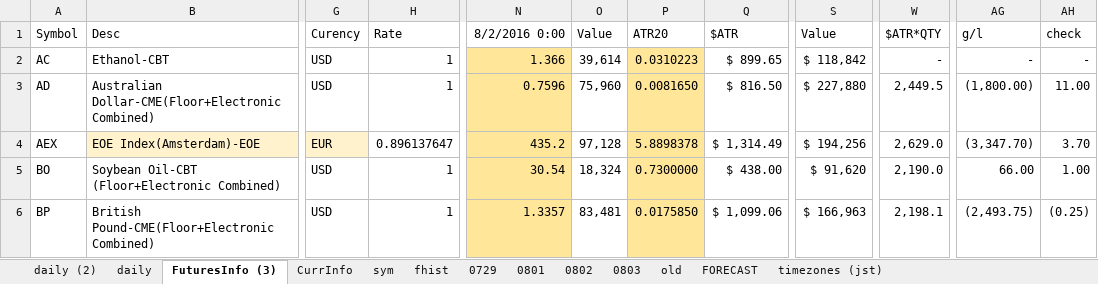
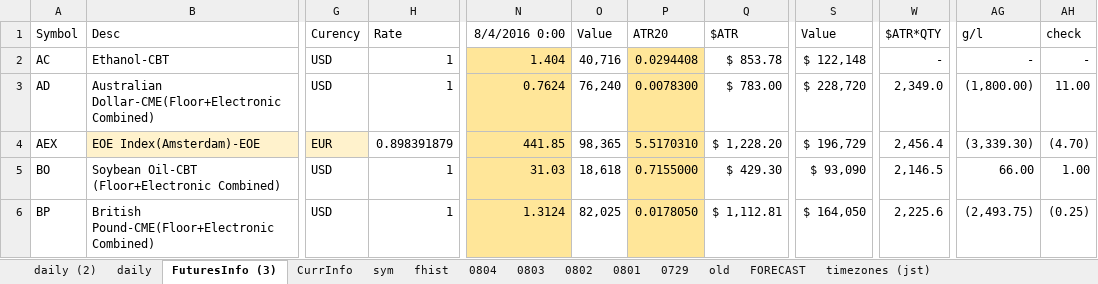
Before and after one commit to hasakura511/ML-TSDP, an Excel workbook: data/systems/SIGNALBOOK_201608.xlsx, sheet FuturesInfo (3), drawn as a sheet; only a part is shown, gaps mark what is left out; values as stored, in another font and other column widths than the file's, no borders; conditional formats not drawn; the diff covers the shown part only; the diff names each change by its address in the sheet, - before the commit and + after, or states it on an @@ line.

```diff
--- a/data/systems/SIGNALBOOK_201608.xlsx (sheet FuturesInfo (3))
+++ b/data/systems/SIGNALBOOK_201608.xlsx (sheet FuturesInfo (3))
+sheet tab: 0804
@@ sheet tab order changed: daily (2) | daily | FuturesInfo (3) | CurrInfo | sym | fhist | 0804 | 0803 | 0802 | 0801 | 0729 | old | FORECAST | timezones (jst) @@
-N1: 8/2/2016 0:00
+N1: 8/4/2016 0:00
-N2 (8/4/2016 0:00): 1.366
+N2 (8/4/2016 0:00): 1.404
-O2 (Value): 39,614
+O2 (Value): 40,716
-P2 (ATR20): 0.0310223
+P2 (ATR20): 0.0294408
-Q2 ($ATR): $ 899.65
+Q2 ($ATR): $ 853.78
-S2 (Value): $ 118,842
+S2 (Value): $ 122,148
-N3 (8/4/2016 0:00): 0.7596
+N3 (8/4/2016 0:00): 0.7624
-O3 (Value): 75,960
+O3 (Value): 76,240
-P3 (ATR20): 0.0081650
+P3 (ATR20): 0.0078300
-Q3 ($ATR): $ 816.50
+Q3 ($ATR): $ 783.00
-S3 (Value): $ 227,880
+S3 (Value): $ 228,720
-W3 ($ATR*QTY): 2,449.5
+W3 ($ATR*QTY): 2,349.0
-H4 (Rate): 0.896137647
+H4 (Rate): 0.898391879
-N4 (8/4/2016 0:00): 435.2
+N4 (8/4/2016 0:00): 441.85
-O4 (Value): 97,128
+O4 (Value): 98,365
-P4 (ATR20): 5.8898378
+P4 (ATR20): 5.5170310
-Q4 ($ATR): $ 1,314.49
+Q4 ($ATR): $ 1,228.20
-S4 (Value): $ 194,256
+S4 (Value): $ 196,729
-W4 ($ATR*QTY): 2,629.0
+W4 ($ATR*QTY): 2,456.4
-AG4 (g/l): (3,347.70)
+AG4 (g/l): (3,339.30)
-AH4 (check): 3.70
+AH4 (check): (4.70)
-N5 (8/4/2016 0:00): 30.54
+N5 (8/4/2016 0:00): 31.03
-O5 (Value): 18,324
+O5 (Value): 18,618
-P5 (ATR20): 0.7300000
+P5 (ATR20): 0.7155000
-Q5 ($ATR): $ 438.00
+Q5 ($ATR): $ 429.30
-S5 (Value): $ 91,620
+S5 (Value): $ 93,090
-W5 ($ATR*QTY): 2,190.0
+W5 ($ATR*QTY): 2,146.5
-N6 (8/4/2016 0:00): 1.3357
+N6 (8/4/2016 0:00): 1.3124
-O6 (Value): 83,481
+O6 (Value): 82,025
-P6 (ATR20): 0.0175850
+P6 (ATR20): 0.0178050
-Q6 ($ATR): $ 1,099.06
+Q6 ($ATR): $ 1,112.81
-S6 (Value): $ 166,963
+S6 (Value): $ 164,050
-W6 ($ATR*QTY): 2,198.1
+W6 ($ATR*QTY): 2,225.6
```
Also changed, not shown: 541 edited cells elsewhere in this sheet, sheet 0803, sheet old, sheet daily (2), sheet CurrInfo, sheet daily, sheet fhist, 3 more sheets, formulas that keep their value, hidden cells, charts or pictures, 1 other file.
